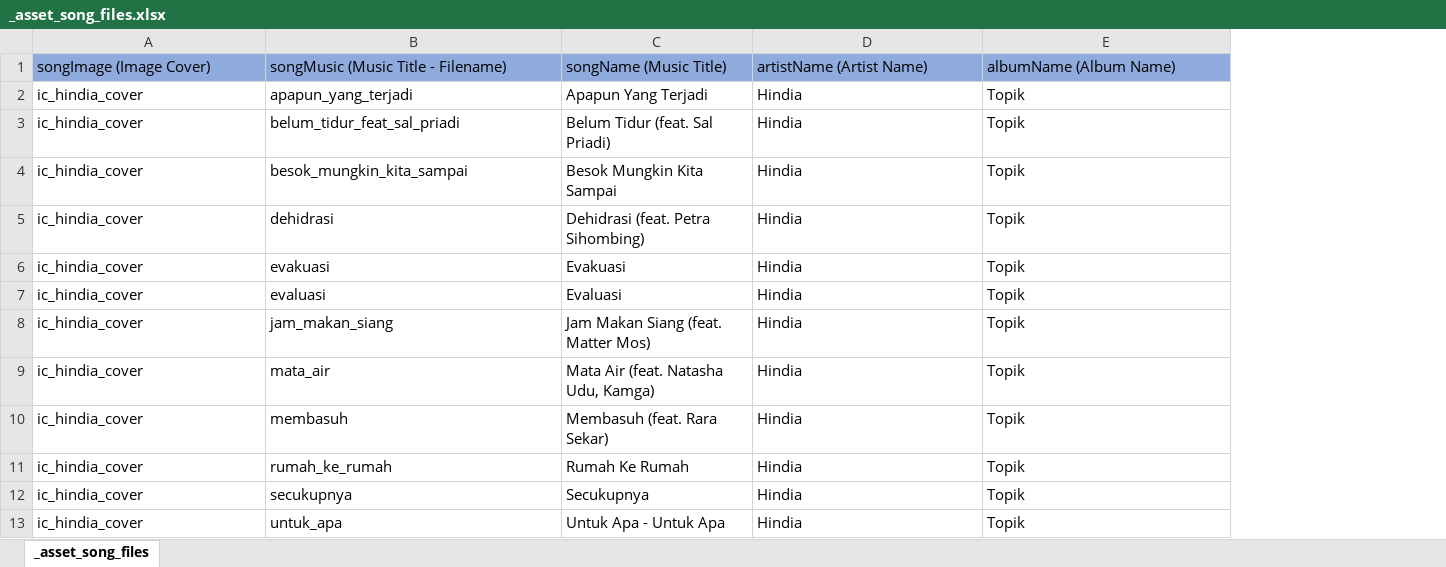
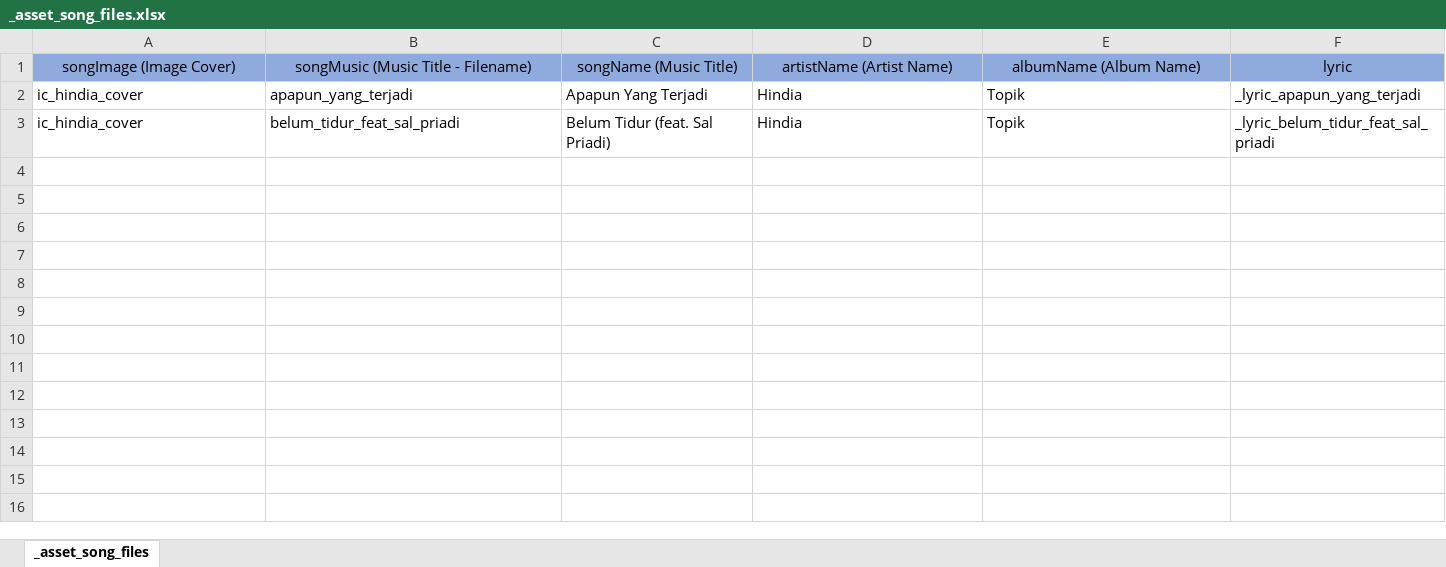
Before and after one commit to amirisback/music-player, an Excel workbook: docs/_asset_song_files.xlsx, sheet _asset_song_files, drawn as a sheet; values as stored, in another font and other column widths than the file's, no borders; removed rows and columns are numbered as before the commit, all else as after; the diff names each change by its address in the sheet, - before the commit and + after, or states it on an @@ line.

```diff
--- a/docs/_asset_song_files.xlsx (sheet _asset_song_files)
+++ b/docs/_asset_song_files.xlsx (sheet _asset_song_files)
+column F, rows 1-3: lyric | _lyric_apapun_yang_terjadi | _lyric_belum_tidur_feat_sal_priadi
-A1:E1 alignment: left
+A1:E1 alignment: center
-row 4: ic_hindia_cover | besok_mungkin_kita_sampai | Besok Mungkin Kita Sampai | Hindia | Topik
-row 5: ic_hindia_cover | dehidrasi | Dehidrasi (feat. Petra Sihombing) | Hindia | Topik
-row 6: ic_hindia_cover | evakuasi | Evakuasi | Hindia | Topik
-row 7: ic_hindia_cover | evaluasi | Evaluasi | Hindia | Topik
-row 8: ic_hindia_cover | jam_makan_siang | Jam Makan Siang (feat. Matter Mos) | Hindia | Topik
-row 9: ic_hindia_cover | mata_air | Mata Air (feat. Natasha Udu, Kamga) | Hindia | Topik
-row 10: ic_hindia_cover | membasuh | Membasuh (feat. Rara Sekar) | Hindia | Topik
-row 11: ic_hindia_cover | rumah_ke_rumah | Rumah Ke Rumah | Hindia | Topik
-row 12: ic_hindia_cover | secukupnya | Secukupnya | Hindia | Topik
-row 13: ic_hindia_cover | untuk_apa | Untuk Apa - Untuk Apa | Hindia | Topik
```
Also changed, not shown: 12 other files.
